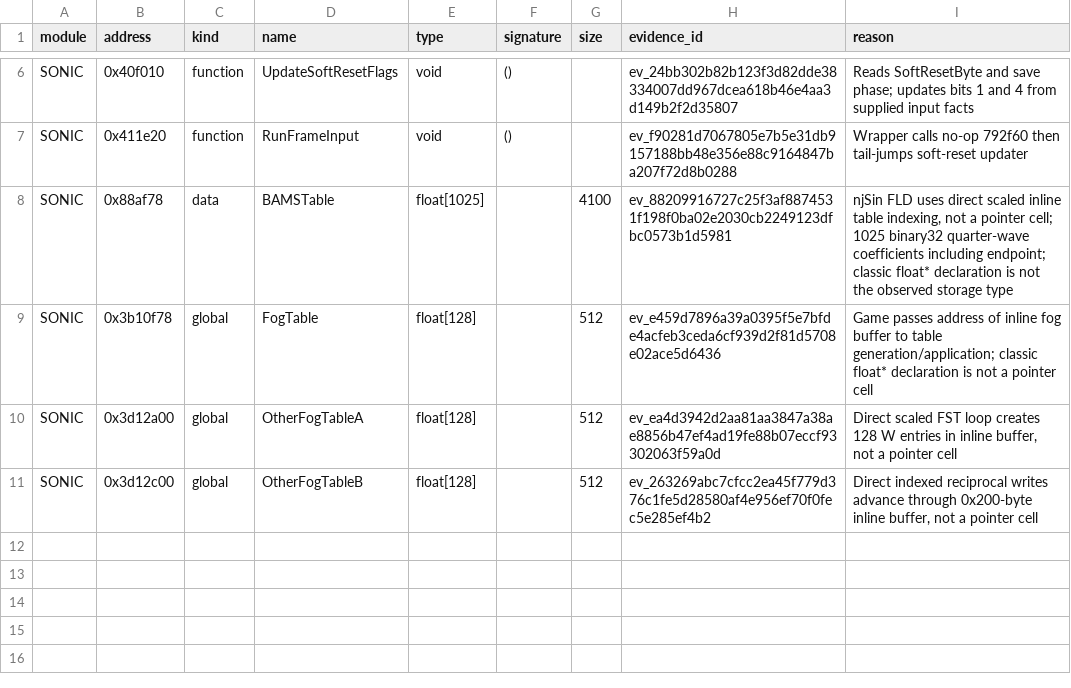
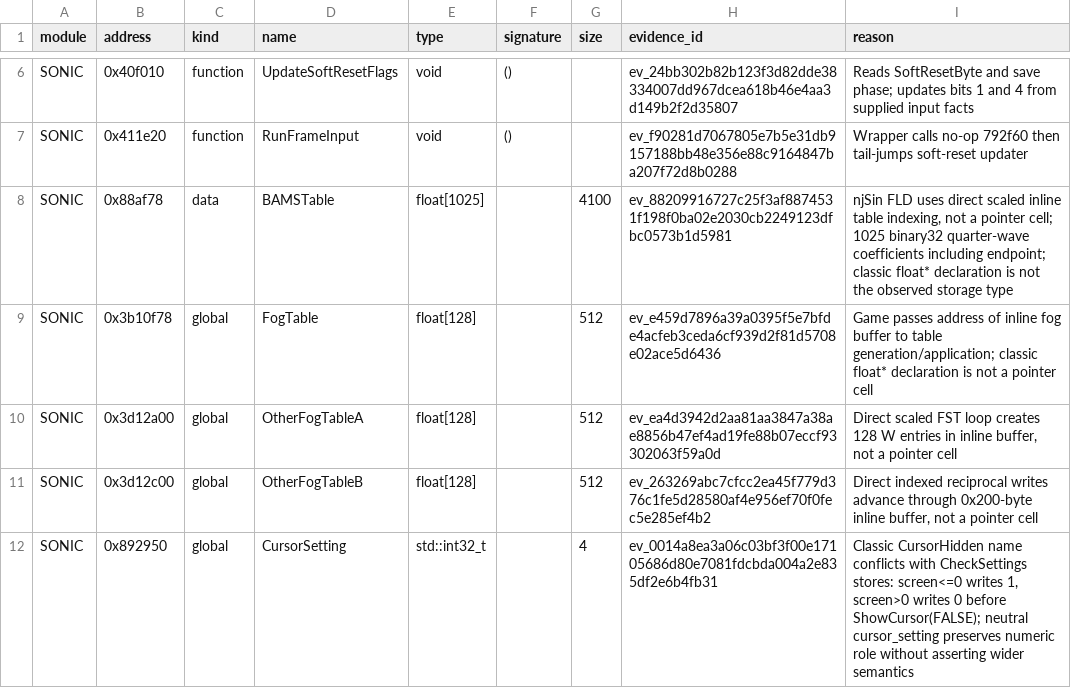
Before and after one commit to MCMike0399/sadx-macos, a TSV file: reference/symbols/overrides.tsv, drawn as a sheet; only a part is shown, gaps mark what is left out; the diff names each change by its address in the sheet, - before the commit and + after, or states it on an @@ line.

Commit message:
refactor(game): initialize startup settings and controller maps from native source

```diff
--- a/reference/symbols/overrides.tsv
+++ b/reference/symbols/overrides.tsv
+row 12: SONIC | 0x892950 | global | CursorSetting | std::int32_t |  | 4 | ev_0014a8ea3a06c03bf3f00e17105686d80e7081fdcbda004a2e835df2e6b4fb31 | Classic CursorHidden name conflicts with CheckSettings stores: screen<=0 writes 1, screen>0 writes 0 before ShowCursor(FALSE); neutral cursor_setting preserves numeric role without asserting wider semantics
```
Also changed, not shown: 10 other files.
